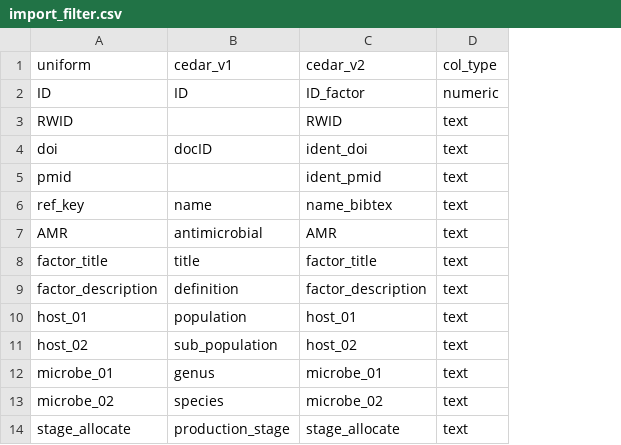
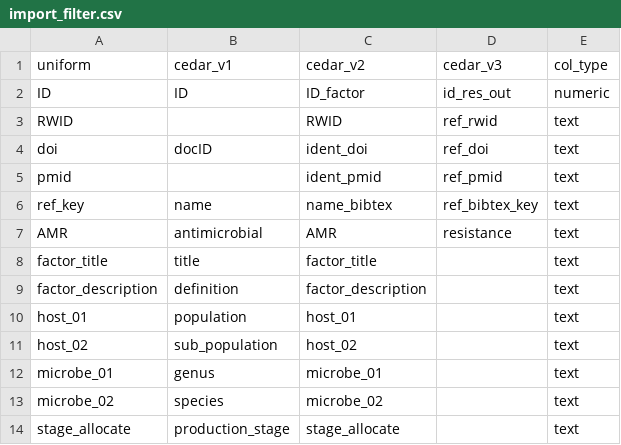
Before and after one commit to iAM-AMR/sawmill, a CSV file: inst/raw_data/import_filter.csv, drawn as a sheet; only a part is shown; the diff names each change by its address in the sheet, - before the commit and + after, or states it on an @@ line.

Commit message:
Support latest version of CEDAR (web) timber.
- Update debark to debark2
- Handle missing unnecessary cols; exclude_sawmill, exclude_sawmill_reason, meta analysis columns.

```diff
--- a/inst/raw_data/import_filter.csv
+++ b/inst/raw_data/import_filter.csv
+column D (cedar_v3), rows 2-7: id_res_out | ref_rwid | ref_doi | ref_pmid | ref_bibtex_key | resistance
```
Also changed, not shown: 5 other files.
